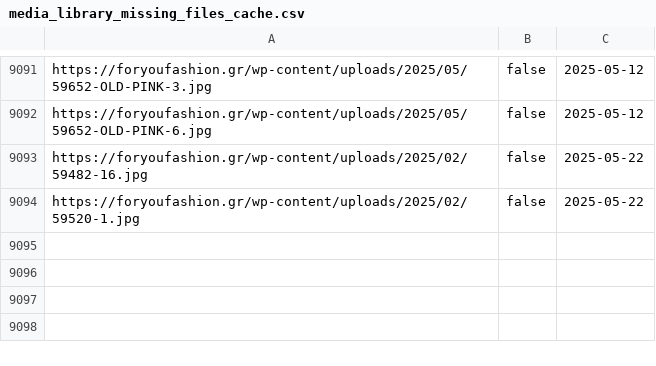
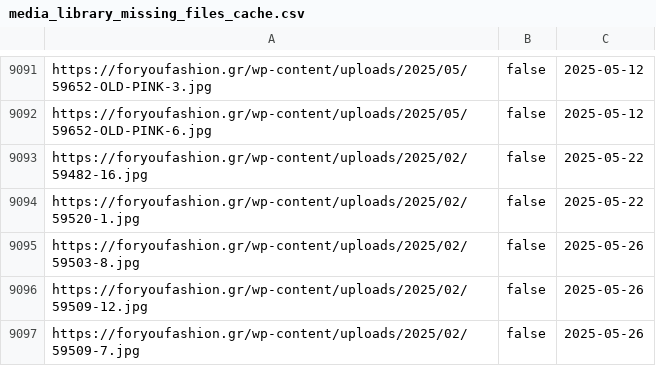
Before and after one commit to athkalia/foryoufashion, a CSV file: media_library_missing_files_cache.csv, drawn as a sheet; only a part is shown, gaps mark what is left out; the diff names each change by its address in the sheet, - before the commit and + after, or states it on an @@ line.

```diff
--- a/media_library_missing_files_cache.csv
+++ b/media_library_missing_files_cache.csv
+row 9095: https://foryoufashion.gr/wp-content/uploads/2025/02/59503-8.jpg | false | 2025-05-26
+row 9096: https://foryoufashion.gr/wp-content/uploads/2025/02/59509-12.jpg | false | 2025-05-26
+row 9097: https://foryoufashion.gr/wp-content/uploads/2025/02/59509-7.jpg | false | 2025-05-26
```
Also changed, not shown: 3 other files.
